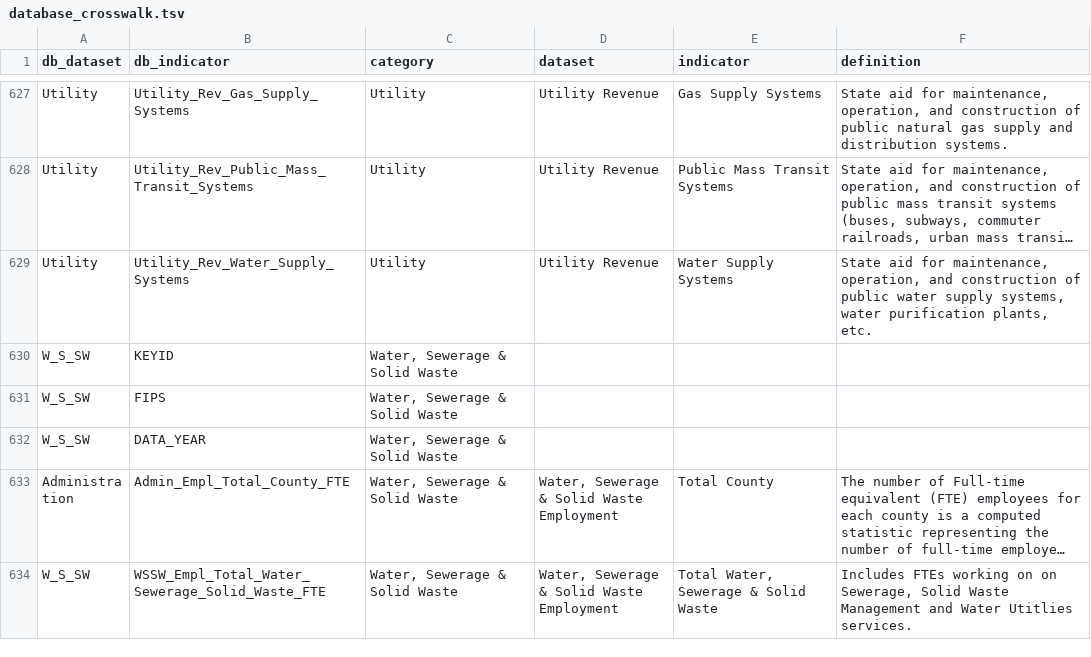
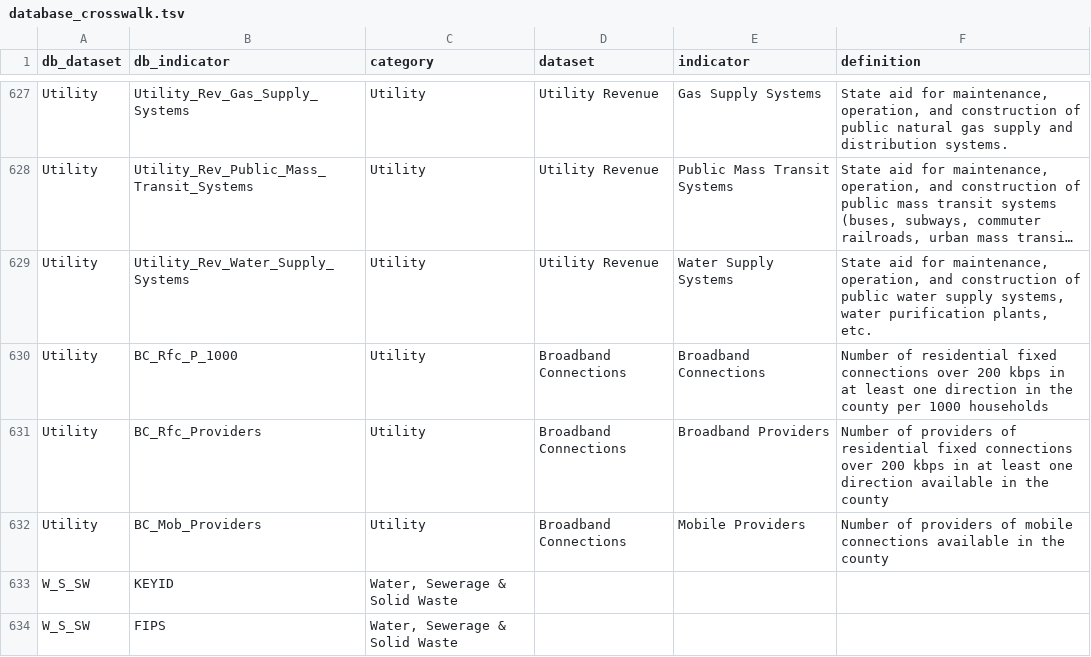
Before and after one commit to nikAleksandr/CIC, a TSV file: data/database_crosswalk.tsv, drawn as a sheet; only a part is shown, gaps mark what is left out; the shorter side is filled out with more unchanged rows; long unchanged cells end in …; the diff names each change by its address in the sheet, - before the commit and + after, or states it on an @@ line.

Commit message:
broadband connections on deck

```diff
--- a/data/database_crosswalk.tsv
+++ b/data/database_crosswalk.tsv
+row 630: Utility | BC_Rfc_P_1000 | Utility | Broadband Connections | Broadband Connections | Number of residential fixed connections over 200 kbps in at least one direction in the county per 1000 households
+row 631: Utility | BC_Rfc_Providers | Utility | Broadband Connections | Broadband Providers | Number of providers of residential fixed connections over 200 kbps in at least one direction available in the county
+row 632: Utility | BC_Mob_Providers | Utility | Broadband Connections | Mobile Providers | Number of providers of mobile connections available in the county
```
Also changed, not shown: 3 other files.
